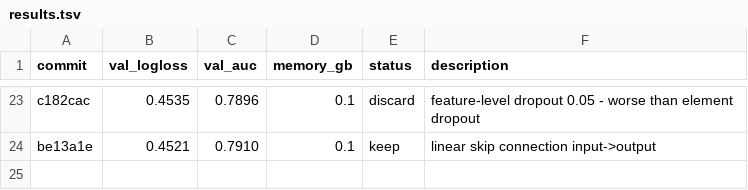
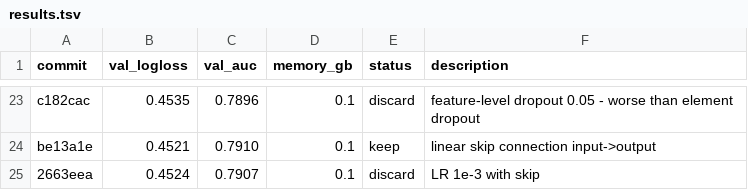
Before and after one commit to ggruschka/autoresearch-equativ-demo, a TSV file: ctr_prediction/results.tsv, drawn as a sheet; only a part is shown, gaps mark what is left out.

Commit message:
Update results

```diff
--- a/ctr_prediction/results.tsv
+++ b/ctr_prediction/results.tsv
@@ -24 +24,2 @@ c182cac	0.4535	0.7896	0.1	discard	feature-level dropout 0.05 - worse than elemen
 be13a1e	0.4521	0.7910	0.1	keep	linear skip connection input->output
+2663eea	0.4524	0.7907	0.1	discard	LR 1e-3 with skip
```
